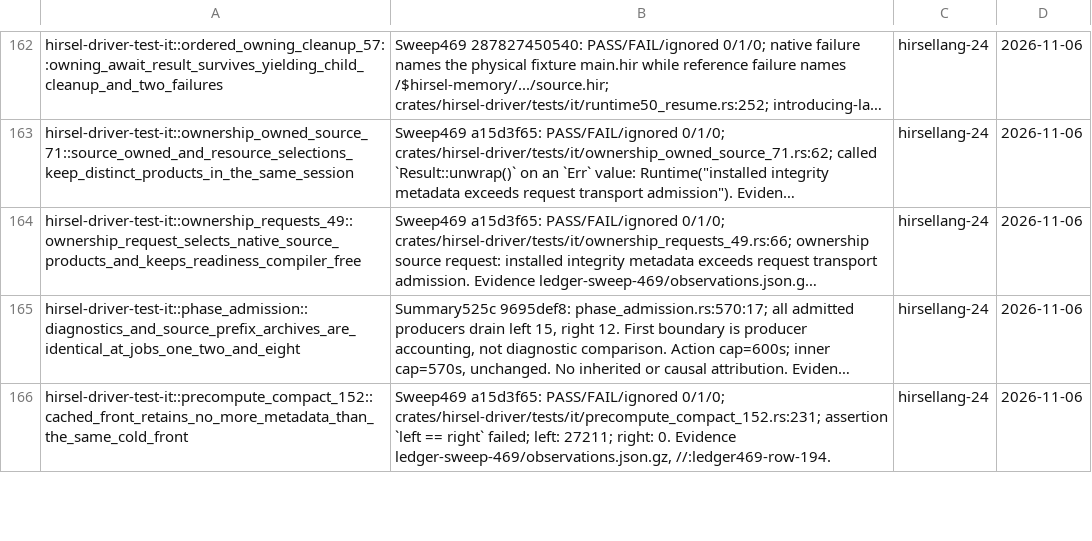
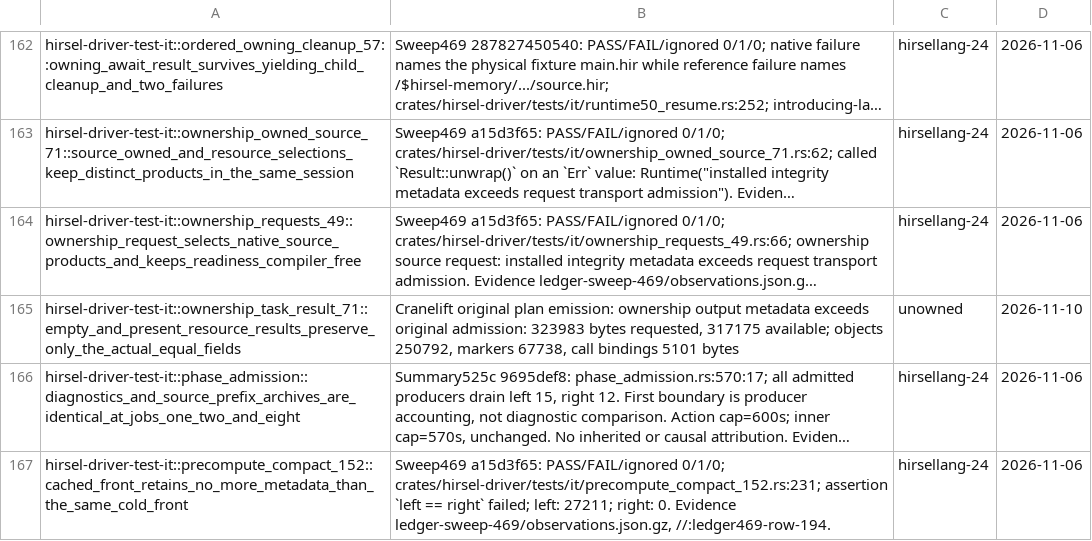
Before and after one commit to SamGalanakis/hirsel, a TSV file: tools/known-failures.tsv, drawn as a sheet; only a part is shown, gaps mark what is left out; long unchanged cells end in …; the diff names each change by its address in the sheet, - before the commit and + after, or states it on an @@ line.

Commit message:
Record the newly selected ownership trace admission failure

```diff
--- a/tools/known-failures.tsv
+++ b/tools/known-failures.tsv
+row 165: hirsel-driver-test-it::ownership_task_result_71::empty_and_present_resource_results_preserve_only_the_actual_equal_fields | Cranelift original plan emission: ownership output metadata exceeds original admission: 323983 bytes requested, 317175 available; objects 250792, markers 67738, call bindings 5101 bytes | unowned | 2026-11-10
```
